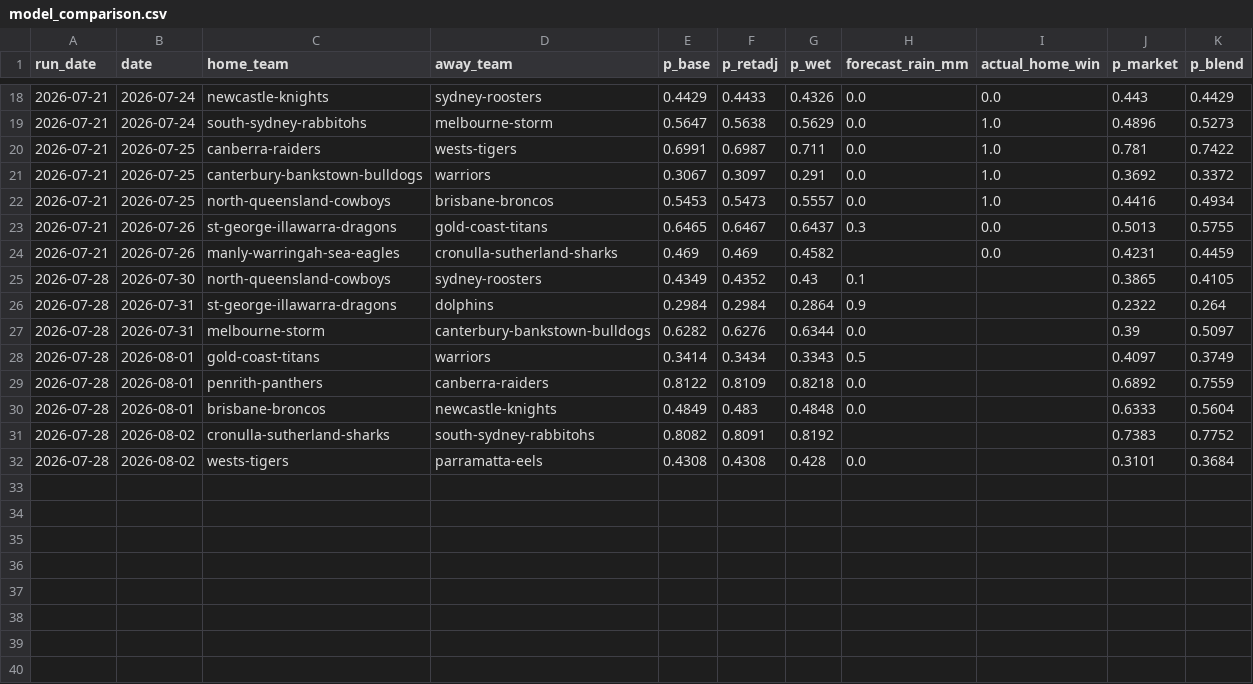
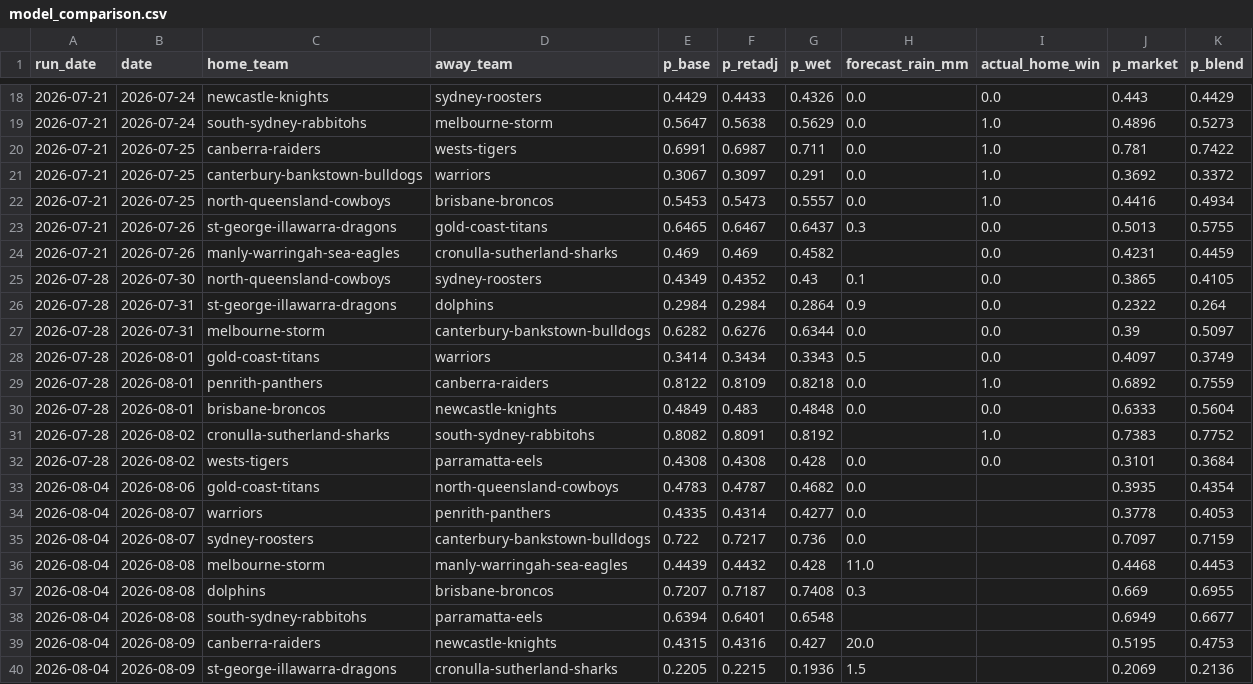
Before and after one commit to Mr-XMS/nrl-model, a CSV file: model_comparison.csv, drawn as a sheet; only a part is shown, gaps mark what is left out.

```diff
--- a/model_comparison.csv
+++ b/model_comparison.csv
@@ -24,9 +24,17 @@ run_date,date,home_team,away_team,p_base,p_retadj,p_wet,forecast_rain_mm,actual_
 2026-07-21,2026-07-26,manly-warringah-sea-eagles,cronulla-sutherland-sharks,0.469,0.469,0.4582,,0.0,0.4231,0.4459
-2026-07-28,2026-07-30,north-queensland-cowboys,sydney-roosters,0.4349,0.4352,0.43,0.1,,0.3865,0.4105
-2026-07-28,2026-07-31,st-george-illawarra-dragons,dolphins,0.2984,0.2984,0.2864,0.9,,0.2322,0.264
-2026-07-28,2026-07-31,melbourne-storm,canterbury-bankstown-bulldogs,0.6282,0.6276,0.6344,0.0,,0.39,0.5097
-2026-07-28,2026-08-01,gold-coast-titans,warriors,0.3414,0.3434,0.3343,0.5,,0.4097,0.3749
-2026-07-28,2026-08-01,penrith-panthers,canberra-raiders,0.8122,0.8109,0.8218,0.0,,0.6892,0.7559
-2026-07-28,2026-08-01,brisbane-broncos,newcastle-knights,0.4849,0.483,0.4848,0.0,,0.6333,0.5604
-2026-07-28,2026-08-02,cronulla-sutherland-sharks,south-sydney-rabbitohs,0.8082,0.8091,0.8192,,,0.7383,0.7752
-2026-07-28,2026-08-02,wests-tigers,parramatta-eels,0.4308,0.4308,0.428,0.0,,0.3101,0.3684
+2026-07-28,2026-07-30,north-queensland-cowboys,sydney-roosters,0.4349,0.4352,0.43,0.1,0.0,0.3865,0.4105
+2026-07-28,2026-07-31,st-george-illawarra-dragons,dolphins,0.2984,0.2984,0.2864,0.9,0.0,0.2322,0.264
+2026-07-28,2026-07-31,melbourne-storm,canterbury-bankstown-bulldogs,0.6282,0.6276,0.6344,0.0,0.0,0.39,0.5097
+2026-07-28,2026-08-01,gold-coast-titans,warriors,0.3414,0.3434,0.3343,0.5,0.0,0.4097,0.3749
+2026-07-28,2026-08-01,penrith-panthers,canberra-raiders,0.8122,0.8109,0.8218,0.0,1.0,0.6892,0.7559
+2026-07-28,2026-08-01,brisbane-broncos,newcastle-knights,0.4849,0.483,0.4848,0.0,0.0,0.6333,0.5604
+2026-07-28,2026-08-02,cronulla-sutherland-sharks,south-sydney-rabbitohs,0.8082,0.8091,0.8192,,1.0,0.7383,0.7752
+2026-07-28,2026-08-02,wests-tigers,parramatta-eels,0.4308,0.4308,0.428,0.0,0.0,0.3101,0.3684
+2026-08-04,2026-08-06,gold-coast-titans,north-queensland-cowboys,0.4783,0.4787,0.4682,0.0,,0.3935,0.4354
+2026-08-04,2026-08-07,warriors,penrith-panthers,0.4335,0.4314,0.4277,0.0,,0.3778,0.4053
+2026-08-04,2026-08-07,sydney-roosters,canterbury-bankstown-bulldogs,0.722,0.7217,0.736,0.0,,0.7097,0.7159
+2026-08-04,2026-08-08,melbourne-storm,manly-warringah-sea-eagles,0.4439,0.4432,0.428,11.0,,0.4468,0.4453
+2026-08-04,2026-08-08,dolphins,brisbane-broncos,0.7207,0.7187,0.7408,0.3,,0.669,0.6955
+2026-08-04,2026-08-08,south-sydney-rabbitohs,parramatta-eels,0.6394,0.6401,0.6548,,,0.6949,0.6677
+2026-08-04,2026-08-09,canberra-raiders,newcastle-knights,0.4315,0.4316,0.427,20.0,,0.5195,0.4753
+2026-08-04,2026-08-09,st-george-illawarra-dragons,cronulla-sutherland-sharks,0.2205,0.2215,0.1936,1.5,,0.2069,0.2136
```
Also changed, not shown: bets_ledger.csv, forecast_history.csv, 9 other files.
